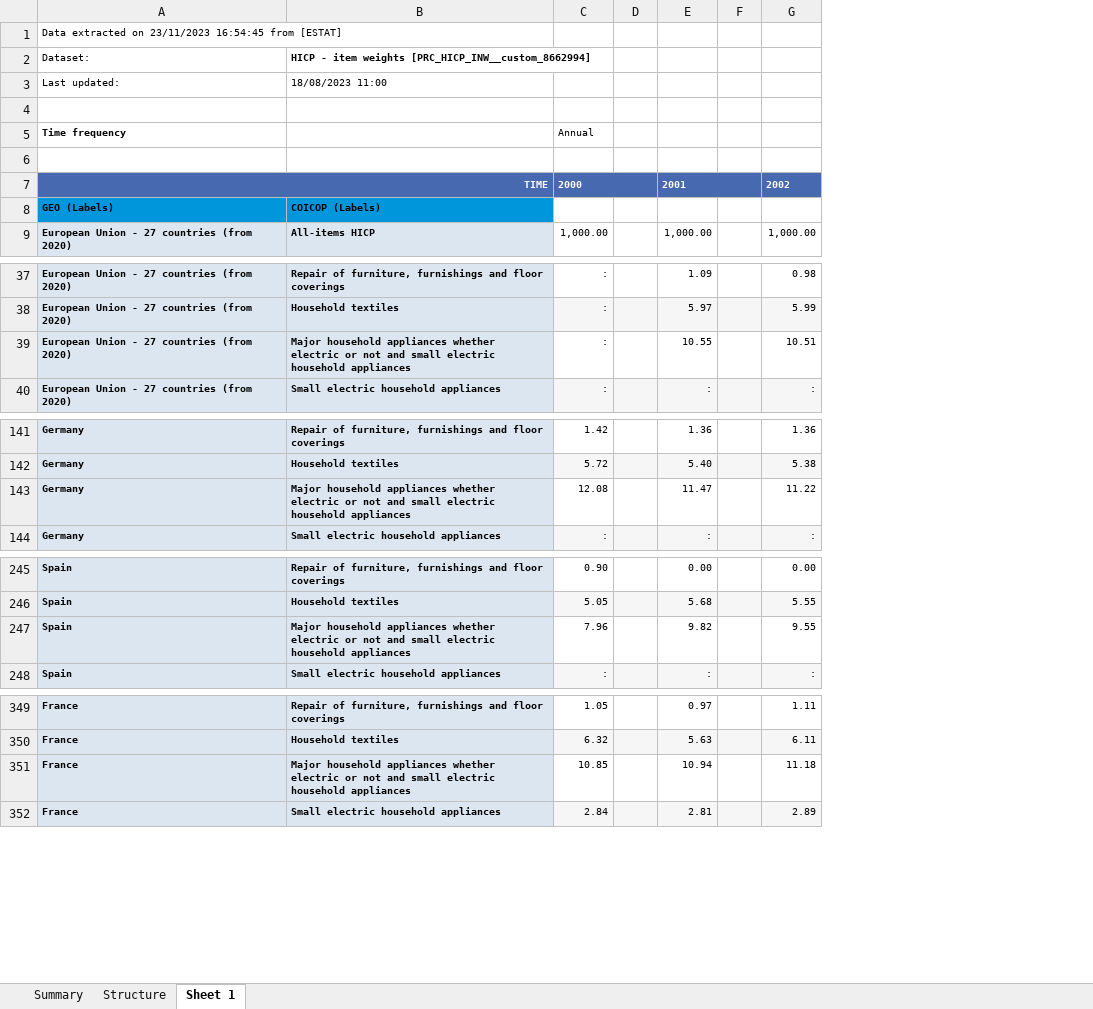
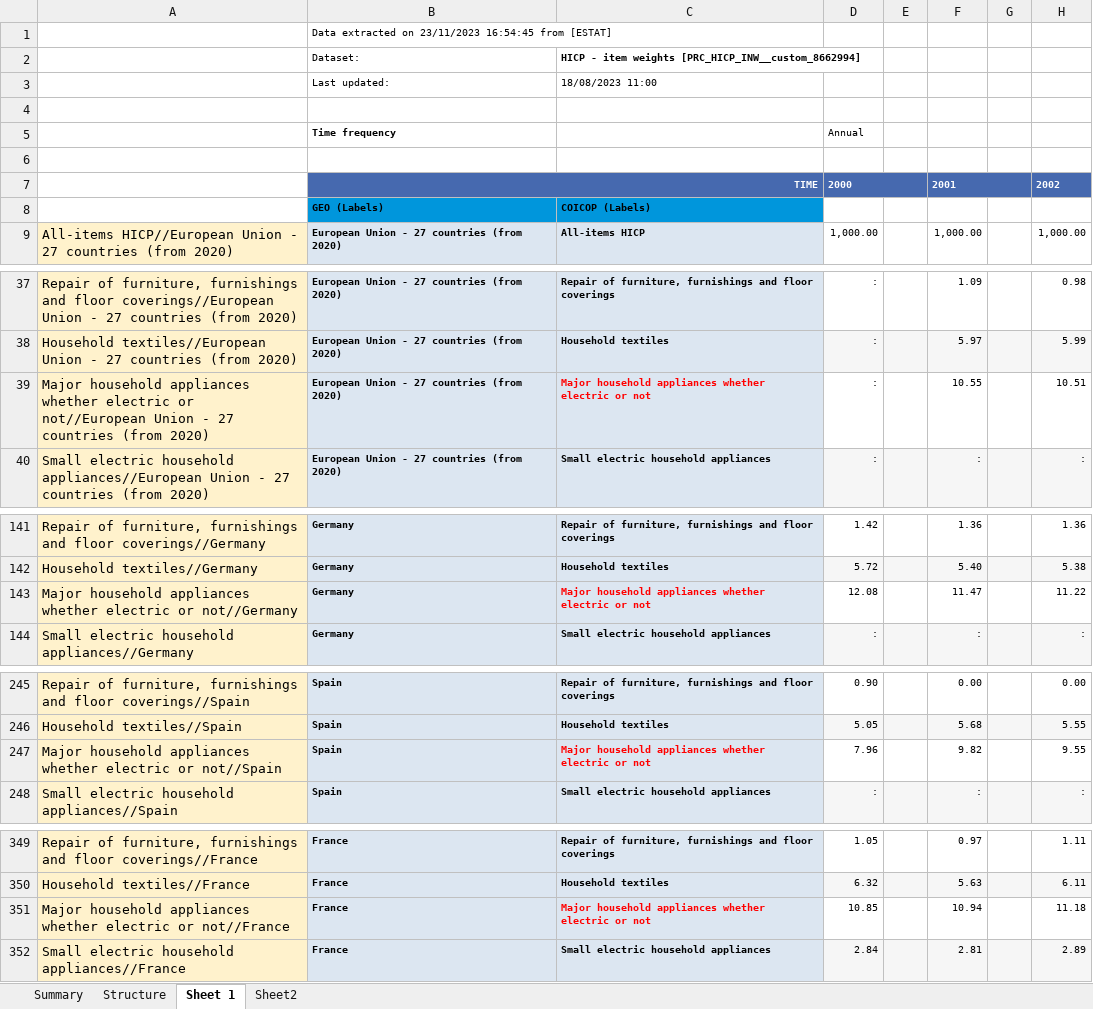
Before and after one commit to pierld/SVAR3A, an Excel workbook: _data_sources/item_weights.xlsx, sheet Sheet 1, drawn as a sheet; only a part is shown, gaps mark what is left out; values as stored, in another font and other column widths than the file's, no borders; addresses are those after the commit; the diff names each change by its address in the sheet, - before the commit and + after, or states it on an @@ line.

```diff
--- a/_data_sources/item_weights.xlsx (sheet Sheet 1)
+++ b/_data_sources/item_weights.xlsx (sheet Sheet 1)
+sheet tab: Sheet2
+column A, row 9: All-items HICP//European Union - 27 countries (from 2020); rows 37-40: Repair of furniture, furnishings and floor coverings//European Union - 27 countries (from 2020) | Household textiles//European Union - 27 countries (from 2020) | Major household appliances whether electric or not//European Union - 27 countries (from 2020) | Small electric household appliances//European Union - 27 countries (from 2020); rows 141-144: Repair of furniture, furnishings and floor coverings//Germany | Household textiles//Germany | Major household appliances whether electric or not//Germany | Small electric household appliances//Germany; rows 245-248: Repair of furniture, furnishings and floor coverings//Spain | Household textiles//Spain | Major household appliances whether electric or not//Spain | Small electric household appliances//Spain; rows 349-352: Repair of furniture, furnishings and floor coverings//France | Household textiles//France | Major household appliances whether electric or not//France | Small electric household appliances//France
-C39: …or not and small electric household appliances
+C39: …or not
-C39 text colour: black
+C39 text colour: #FF0000
-C143: …or not and small electric household appliances
+C143: …or not
-C143 text colour: black
+C143 text colour: #FF0000
-C247: …or not and small electric household appliances
+C247: …or not
-C247 text colour: black
+C247 text colour: #FF0000
-C351: …or not and small electric household appliances
+C351: …or not
-C351 text colour: black
+C351 text colour: #FF0000
```
Also changed, not shown: sheet Structure, charts or pictures, 2 other files.
